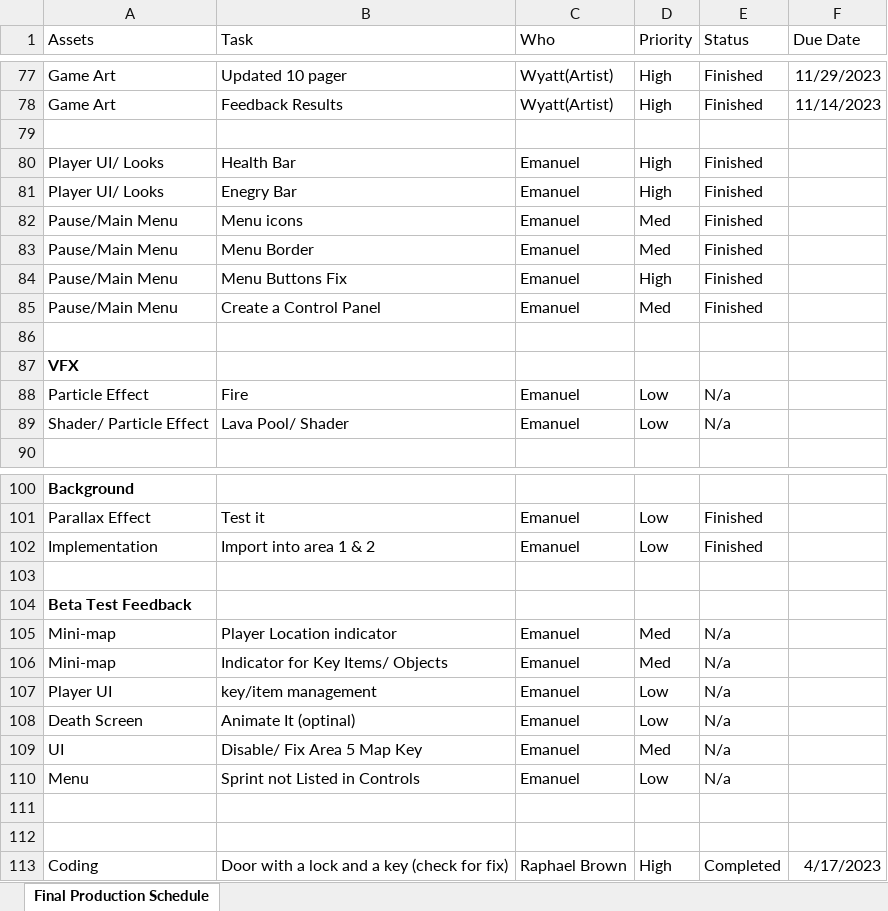
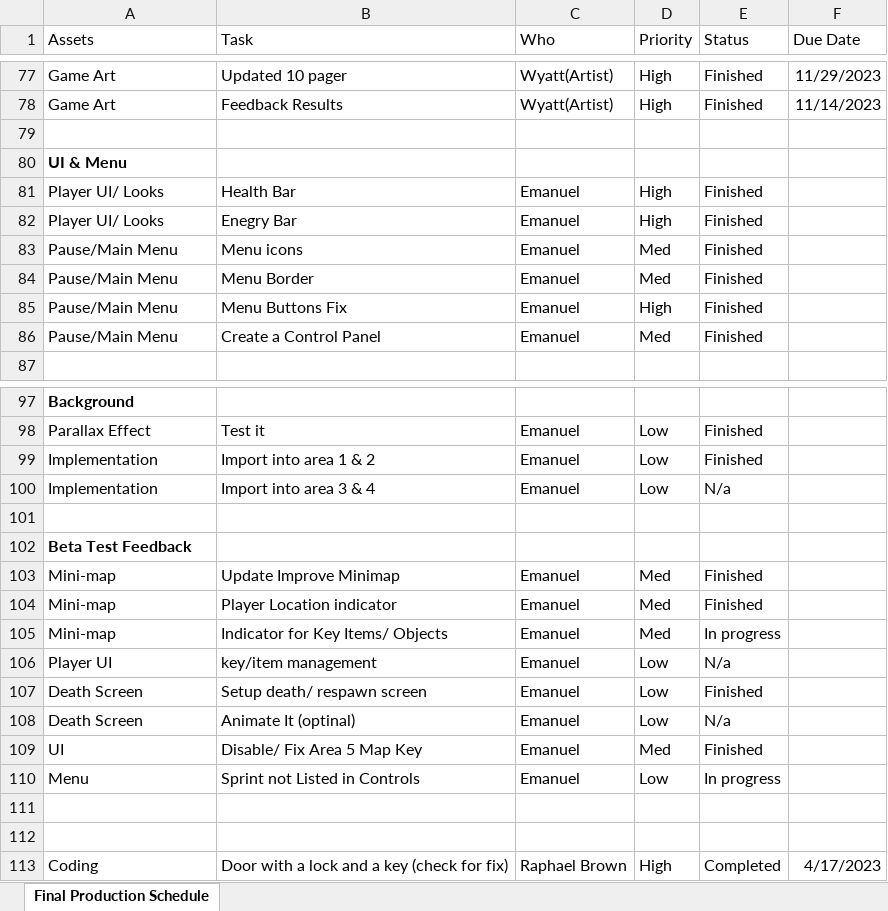
Before and after one commit to Undead-Artyom/Total-Let-Down-Games, an Excel workbook: TLG Schedule Final.xlsx, sheet Final Production Schedule, drawn as a sheet; only a part is shown, gaps mark what is left out; values as stored, in another font and other column widths than the file's, no borders; removed rows and columns are numbered as before the commit, all else as after; the diff names each change by its address in the sheet, - before the commit and + after, or states it on an @@ line.

```diff
--- a/TLG Schedule Final.xlsx (sheet Final Production Schedule)
+++ b/TLG Schedule Final.xlsx (sheet Final Production Schedule)
+row 80: UI & Menu
-row 86: (empty)
-row 87: VFX
-row 88: Particle Effect | Fire | Emanuel | Low | N/a
-row 89: Shader/ Particle Effect | Lava Pool/ Shader | Emanuel | Low | N/a
+row 100: Implementation | Import into area 3 & 4 | Emanuel | Low | N/a
+row 103: Mini-map | Update Improve Minimap | Emanuel | Med | Finished
-E104 (Status): N/a
+E104 (Status): Finished
-E105 (Status): N/a
+E105 (Status): In progress
+row 107: Death Screen | Setup death/ respawn screen | Emanuel | Low | Finished
-E109 (Status): N/a
+E109 (Status): Finished
-E110 (Status): N/a
+E110 (Status): In progress
```
Also changed, not shown: TLG Schedule.xlsx.
